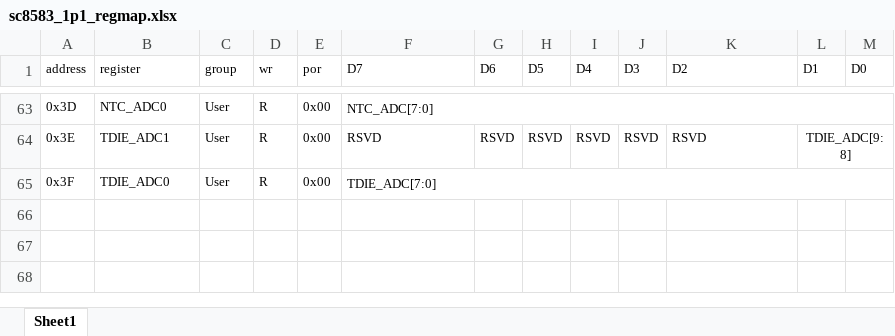
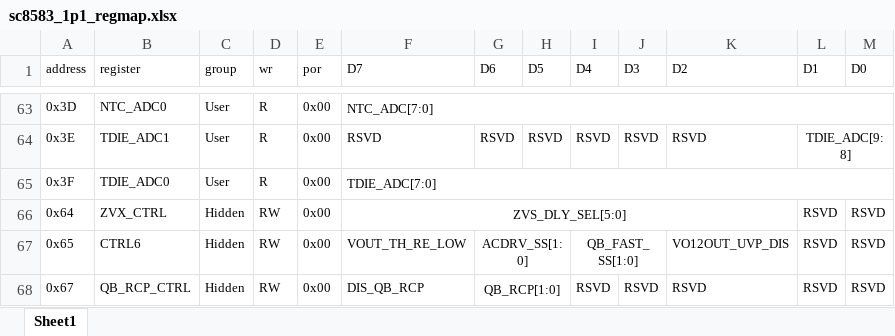
Before and after one commit to zech-baek/south_lab, an Excel workbook: misc/regmap/sc8583_1p1_regmap.xlsx, sheet Sheet1, drawn as a sheet; only a part is shown, gaps mark what is left out; values as stored, in another font and other column widths than the file's, no borders; the diff names each change by its address in the sheet, - before the commit and + after, or states it on an @@ line.

```diff
--- a/misc/regmap/sc8583_1p1_regmap.xlsx (sheet Sheet1)
+++ b/misc/regmap/sc8583_1p1_regmap.xlsx (sheet Sheet1)
+row 66: 0x64 | ZVX_CTRL | Hidden | RW | 0x00 | ZVS_DLY_SEL[5:0] |  |  |  |  |  | RSVD | RSVD
+row 67: 0x65 | CTRL6 | Hidden | RW | 0x00 | VOUT_TH_RE_LOW | ACDRV_SS[1:0] |  | QB_FAST_SS[1:0] |  | VO12OUT_UVP_DIS | RSVD | RSVD
+row 68: 0x67 | QB_RCP_CTRL | Hidden | RW | 0x00 | DIS_QB_RCP | QB_RCP[1:0] |  | RSVD | RSVD | RSVD | RSVD | RSVD
```
Also changed, not shown: gui/layout/sc8583_1p1_layout.xlsx, 13 other files.
